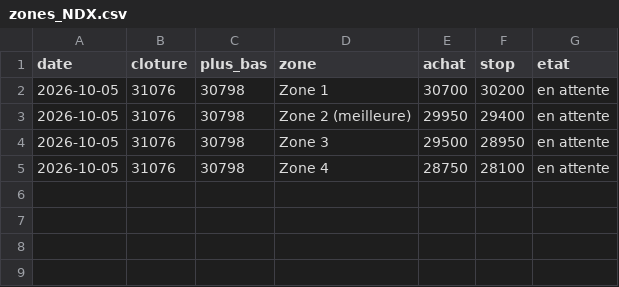
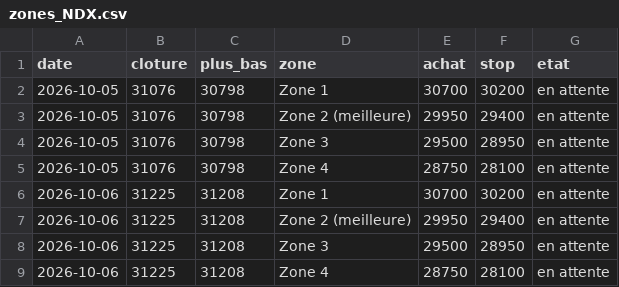
Before and after one commit to zdmooc/trading-perso, a CSV file: reports/zones_NDX.csv, drawn as a sheet; the diff names each change by its address in the sheet, - before the commit and + after, or states it on an @@ line.

```diff
--- a/reports/zones_NDX.csv
+++ b/reports/zones_NDX.csv
+row 6: 2026-10-06 | 31225 | 31208 | Zone 1 | 30700 | 30200 | en attente
+row 7: 2026-10-06 | 31225 | 31208 | Zone 2 (meilleure) | 29950 | 29400 | en attente
+row 8: 2026-10-06 | 31225 | 31208 | Zone 3 | 29500 | 28950 | en attente
+row 9: 2026-10-06 | 31225 | 31208 | Zone 4 | 28750 | 28100 | en attente
```
Also changed, not shown: reports/journal.csv, 5 other files.
